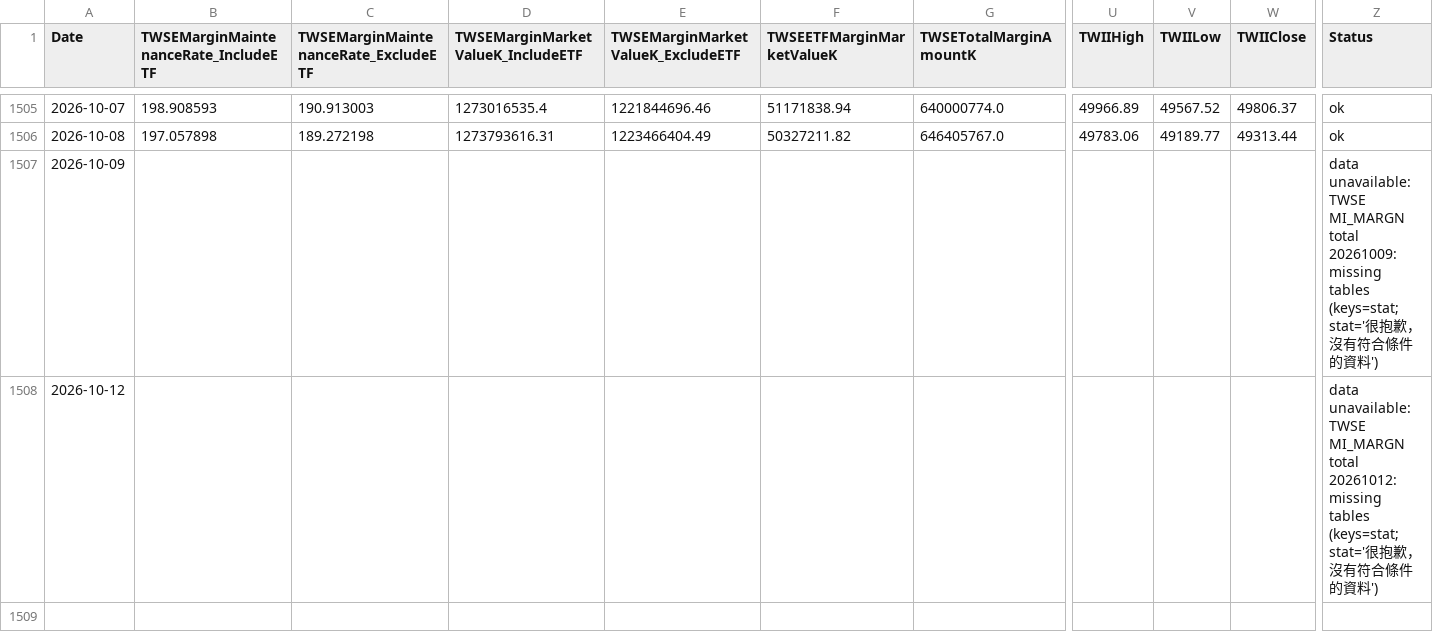
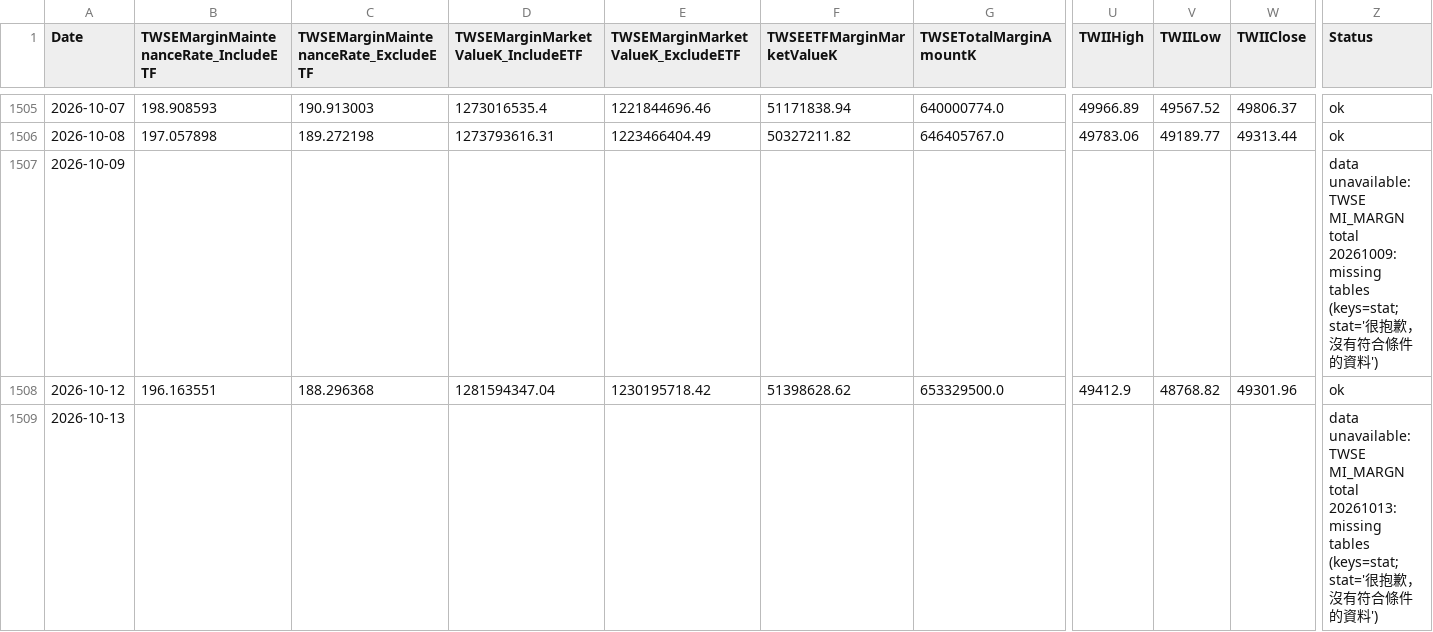
Before and after one commit to dylanlu0604-dot/taiwan-margin-maintenance-rate, a CSV file: data/margin_maintenance.csv, drawn as a sheet; only a part is shown, gaps mark what is left out; addresses are those after the commit; rows hold the shown columns only; the diff names each change by its address in the sheet, - before the commit and + after, or states it on an @@ line.

```diff
--- a/data/margin_maintenance.csv
+++ b/data/margin_maintenance.csv
+row 1508: 2026-10-12 | 196.163551 | 188.296368 | 1281594347.04 | 1230195718.42 | 51398628.62 | 653329500.0 | 49412.9 | 48768.82 | 49301.96 | ok
-A1509 (Date): 2026-10-12
+A1509 (Date): 2026-10-13
-Z1509 (Status): …MI_MARGN total 20261012: missing tables…
+Z1509 (Status): …MI_MARGN total 20261013: missing tables…
```
Also changed, not shown: data/twse_all_market_keep_rate.csv.
